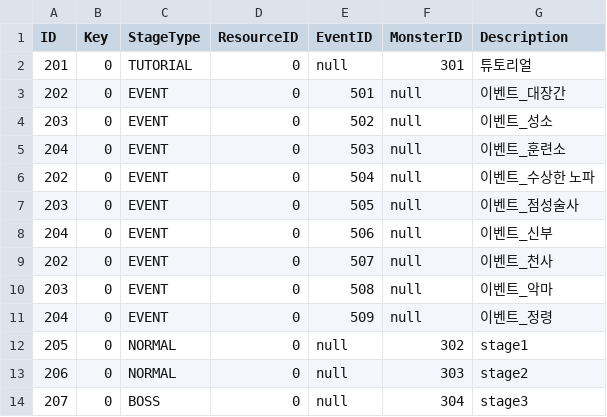
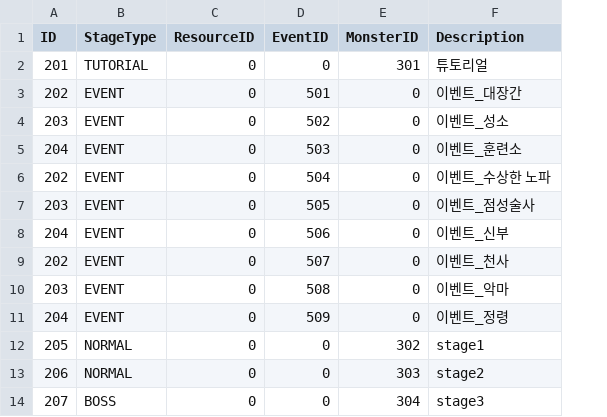
Before and after one commit to Kyungil-smart/08-firstcollabproject-Largegini, a CSV file: EOF/Assets/Resources/Tables/Table_Stage.csv, drawn as a sheet; removed rows and columns are numbered as before the commit, all else as after; the diff names each change by its address in the sheet, - before the commit and + after, or states it on an @@ line.

```diff
--- a/EOF/Assets/Resources/Tables/Table_Stage.csv
+++ b/EOF/Assets/Resources/Tables/Table_Stage.csv
-column B (Key), rows 2-14: all 0
-D2 (EventID): null
+D2 (EventID): 0
-E3:E11 (MonsterID): null
+E3:E11 (MonsterID): 0
-D12:D14 (EventID): null
+D12:D14 (EventID): 0
```
Also changed, not shown: EOF/Assets/Resources/Tables/Table_Localize.csv, EOF/Assets/Resources/Tables/Table_Reward.csv, 3 other files.
